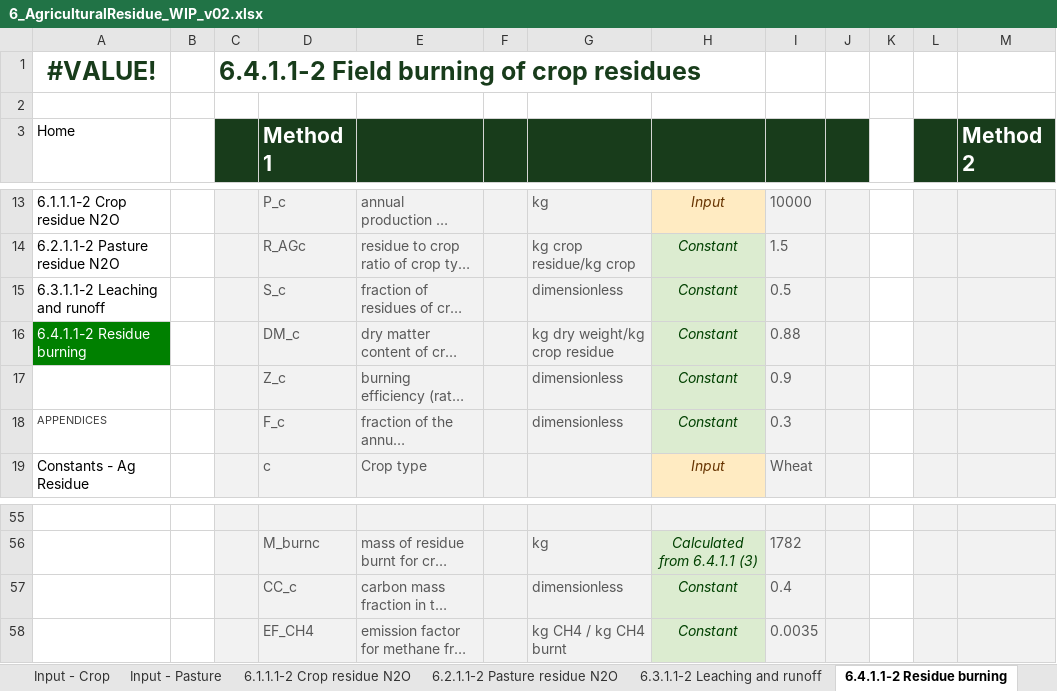
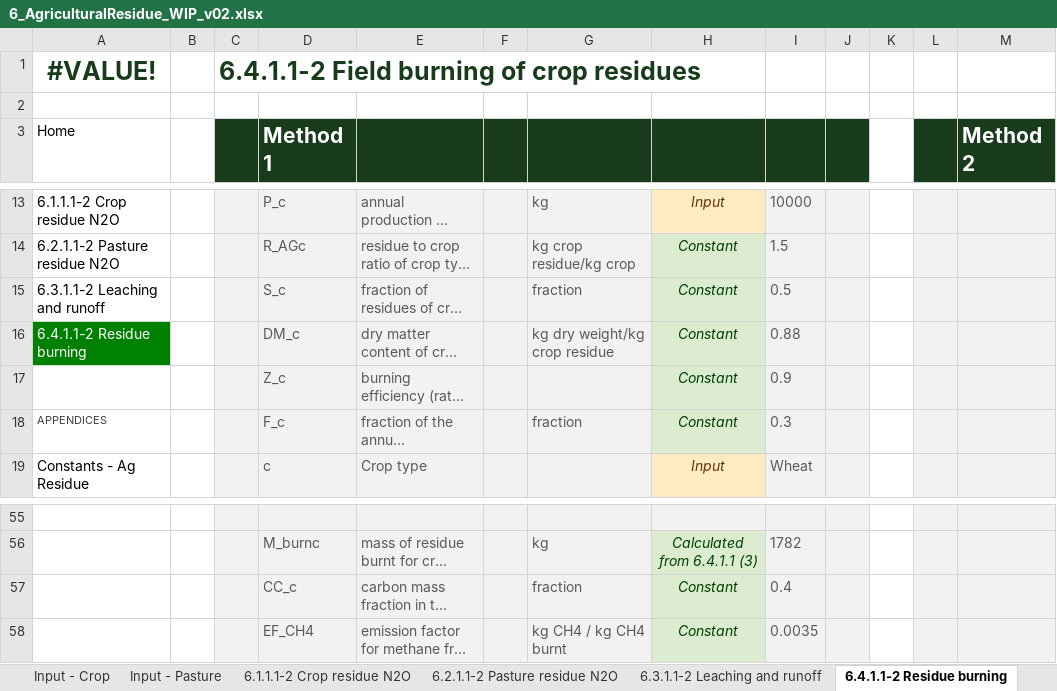
Before and after one commit to mrpaulkotz/GAF-VEERG-Functions, an Excel workbook: Excel/6_AgriculturalResidue_WIP_v02.xlsx, sheet 6.4.1.1-2 Residue burning, drawn as a sheet; only a part is shown, gaps mark what is left out; long unchanged cells end in …; values as stored, in another font and other column widths than the file's, no borders; charts and pictures not drawn; the diff names each change by its address in the sheet, - before the commit and + after, or states it on an @@ line.

Commit message:
ag residue tests

```diff
--- a/Excel/6_AgriculturalResidue_WIP_v02.xlsx (sheet 6.4.1.1-2 Residue burning)
+++ b/Excel/6_AgriculturalResidue_WIP_v02.xlsx (sheet 6.4.1.1-2 Residue burning)
-G15: dimensionless
+G15: fraction
-G17: dimensionless
+G17: (empty)
-G18: dimensionless
+G18: fraction
-G57: dimensionless
+G57: fraction
```
Also changed, not shown: sheet 6.1.1.1-2 Crop residue N2O, sheet 6.2.1.1-2 Pasture residue N2O, sheet 6.3.1.1-2 Leaching and runoff, Excel/5_Fertiliser_WIP_v07.xlsx, Excel/7_RiceCultivation_WIP_v01.xlsx, 9 other files.
